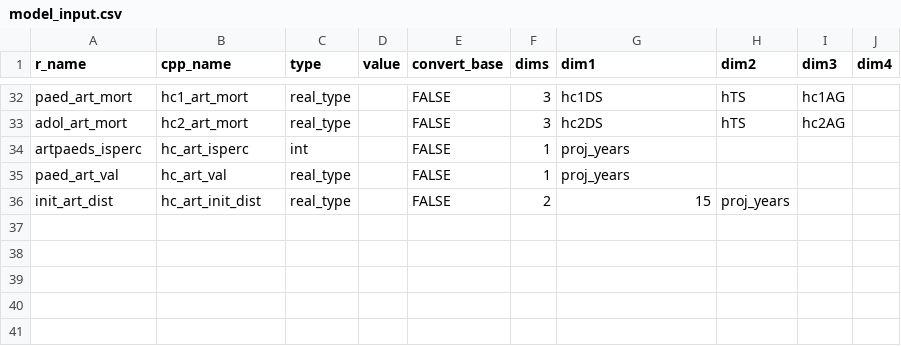
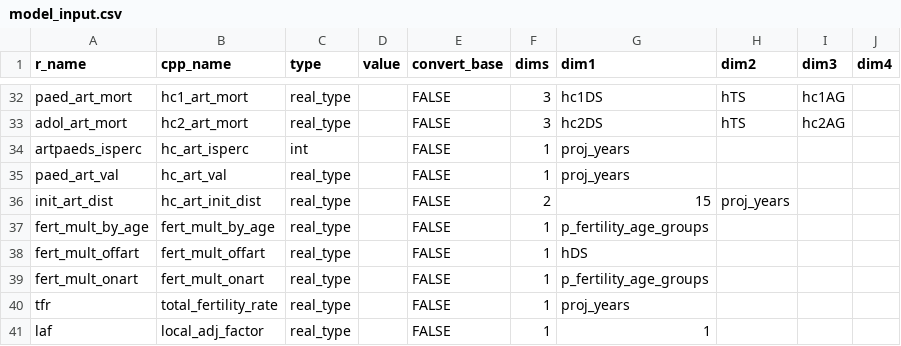
Before and after one commit to mrc-ide/leapfrog, a CSV file: inst/cpp_generation/model_input.csv, drawn as a sheet; only a part is shown, gaps mark what is left out.

```diff
--- a/inst/cpp_generation/model_input.csv
+++ b/inst/cpp_generation/model_input.csv
@@ -36 +36,6 @@ paed_art_val,hc_art_val,real_type,,FALSE,1,proj_years,,,
 init_art_dist,hc_art_init_dist,real_type,,FALSE,2,15,proj_years,,
+fert_mult_by_age,fert_mult_by_age,real_type,,FALSE,1,p_fertility_age_groups,,,
+fert_mult_offart,fert_mult_offart,real_type,,FALSE,1,hDS,,,
+fert_mult_onart,fert_mult_onart,real_type,,FALSE,1,p_fertility_age_groups,,,
+tfr,total_fertility_rate,real_type,,FALSE,1,proj_years,,,
+laf,local_adj_factor,real_type,,FALSE,1,1,,,
```
Also changed, not shown: inst/cpp_generation/model_output.csv, 7 other files.
